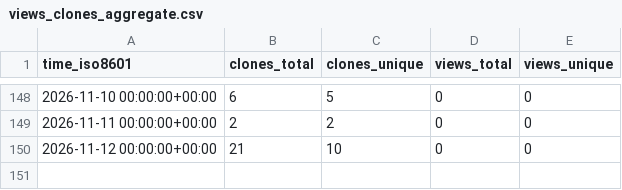
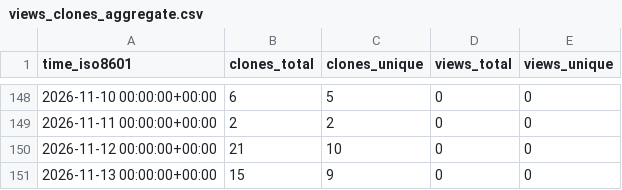
Before and after one commit to Smidle/spotlight-intro, a CSV file: Smidle/spotlight-intro/ghrs-data/views_clones_aggregate.csv, drawn as a sheet; only a part is shown, gaps mark what is left out.

```diff
--- a/Smidle/spotlight-intro/ghrs-data/views_clones_aggregate.csv
+++ b/Smidle/spotlight-intro/ghrs-data/views_clones_aggregate.csv
@@ -150 +150,2 @@ time_iso8601,clones_total,clones_unique,views_total,views_unique
 2026-11-12 00:00:00+00:00,21,10,0,0
+2026-11-13 00:00:00+00:00,15,9,0,0
```
Also changed, not shown: 1 other file.
